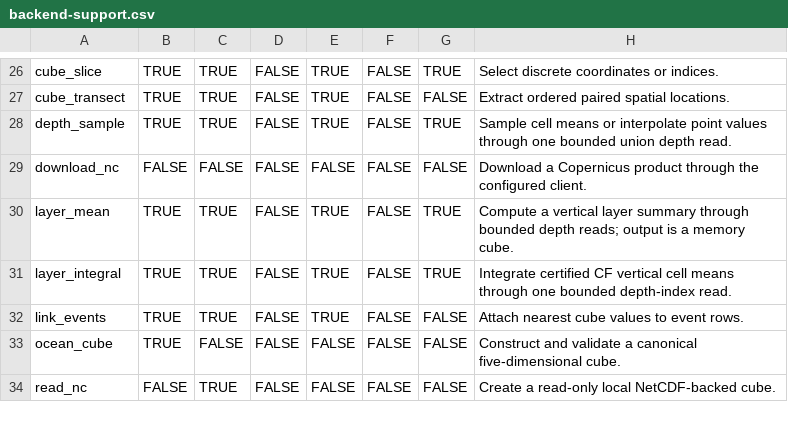
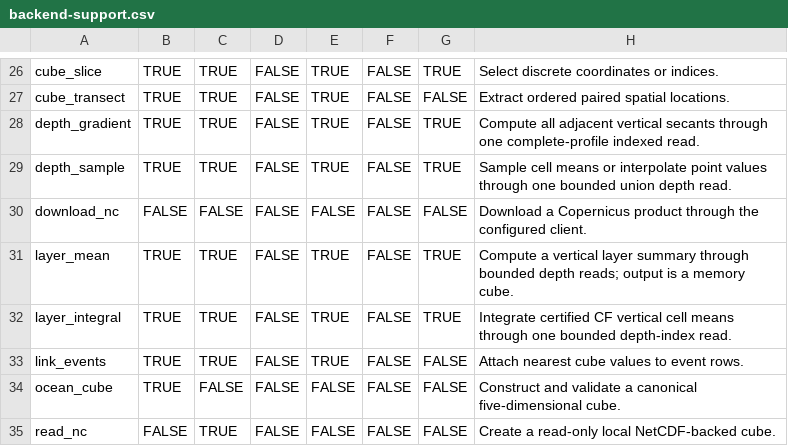
Before and after one commit to qselmer/oceancube, a CSV file: handbook/tables/backend-support.csv, drawn as a sheet; only a part is shown, gaps mark what is left out; the diff names each change by its address in the sheet, - before the commit and + after, or states it on an @@ line.

```diff
--- a/handbook/tables/backend-support.csv
+++ b/handbook/tables/backend-support.csv
+row 28: depth_gradient | TRUE | TRUE | FALSE | TRUE | FALSE | TRUE | Compute all adjacent vertical secants through one complete-profile indexed read.
```
Also changed, not shown: docs/roadmap/post-0.2.0/roadmap-decisions.csv, handbook/tables/dimension-effects.csv, 36 other files.
